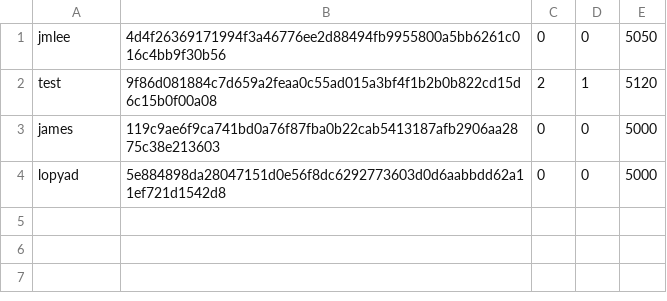
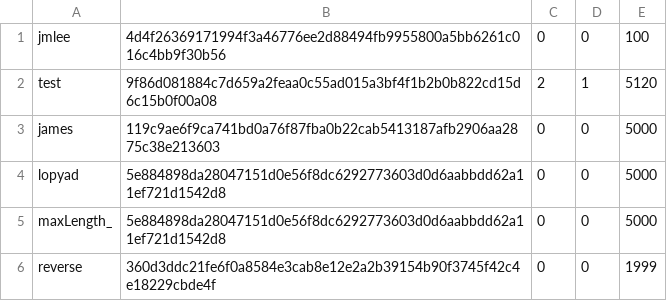
Before and after one commit to lopyad/importrandom-BLACKJACK, a CSV file: members.csv, drawn as a sheet.

```diff
--- a/members.csv
+++ b/members.csv
@@ -1,2 +1,2 @@
-jmlee,4d4f26369171994f3a46776ee2d88494fb9955800a5bb6261c016c4bb9f30b56,0,0,5050
+jmlee,4d4f26369171994f3a46776ee2d88494fb9955800a5bb6261c016c4bb9f30b56,0,0,100
 test,9f86d081884c7d659a2feaa0c55ad015a3bf4f1b2b0b822cd15d6c15b0f00a08,2,1,5120
@@ -4 +4,3 @@ james,119c9ae6f9ca741bd0a76f87fba0b22cab5413187afb2906aa2875c38e213603,0,0,5000
 lopyad,5e884898da28047151d0e56f8dc6292773603d0d6aabbdd62a11ef721d1542d8,0,0,5000
+maxLength_,5e884898da28047151d0e56f8dc6292773603d0d6aabbdd62a11ef721d1542d8,0,0,5000
+reverse,360d3ddc21fe6f0a8584e3cab8e12e2a2b39154b90f3745f42c4e18229cbde4f,0,0,1999
```
Also changed, not shown: 5 other files.
